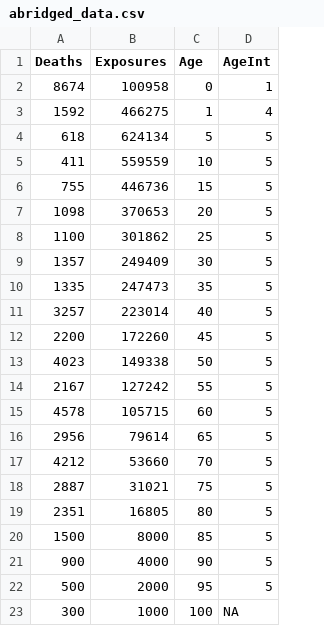
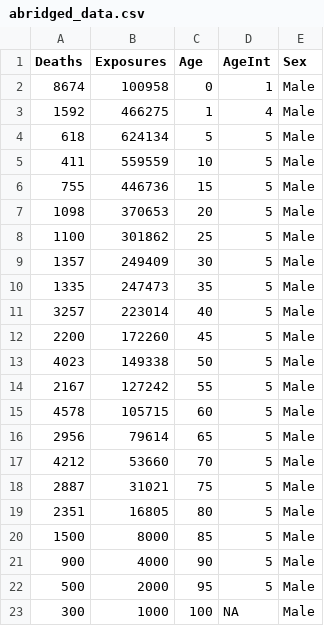
Before and after one commit to cimentadaj/ODAPbackend, a CSV file: inst/extdata/abridged_data.csv, drawn as a sheet; the diff names each change by its address in the sheet, - before the commit and + after, or states it on an @@ line.

Commit message:
In this commit: 1) The example for 2 sex data os offered in the example part of pyramid function. If approved I will add it to roxygen. 2) Now we check for xex variable with 3 levels. 3) Some functions are reworked like the one that diffirentiate between the plot for 1 and 2 sexes. 4) some functions are added like LT summary and Lt plot. NOTE. These should be discussed, fixed  and approved. 5) The functionality of some plotting functions is adjusted. 5) A lot of minor changes.

```diff
--- a/inst/extdata/abridged_data.csv
+++ b/inst/extdata/abridged_data.csv
+column E (Sex), rows 2-23: all Male
```
Also changed, not shown: 7 other files.
